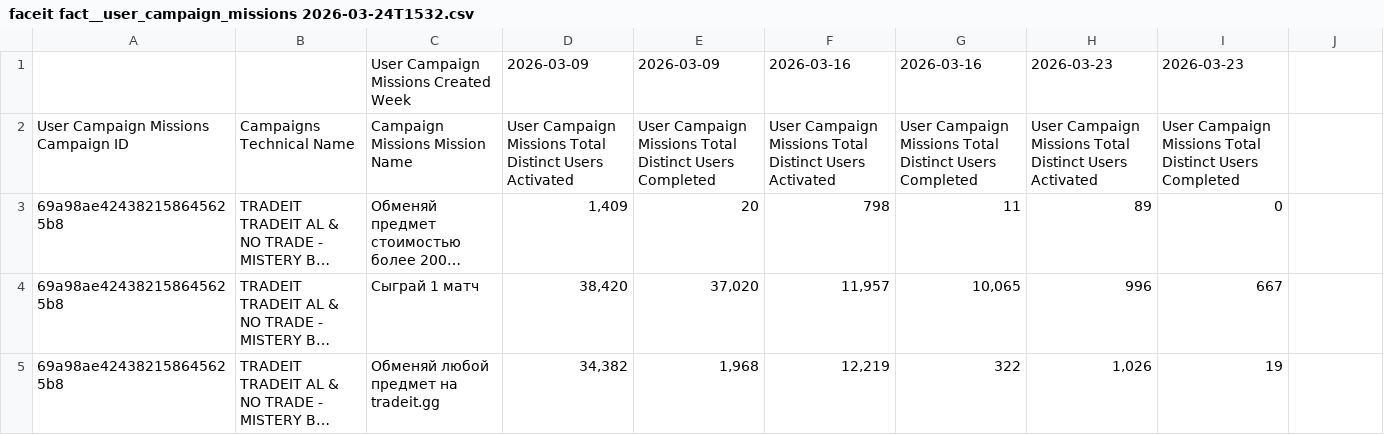
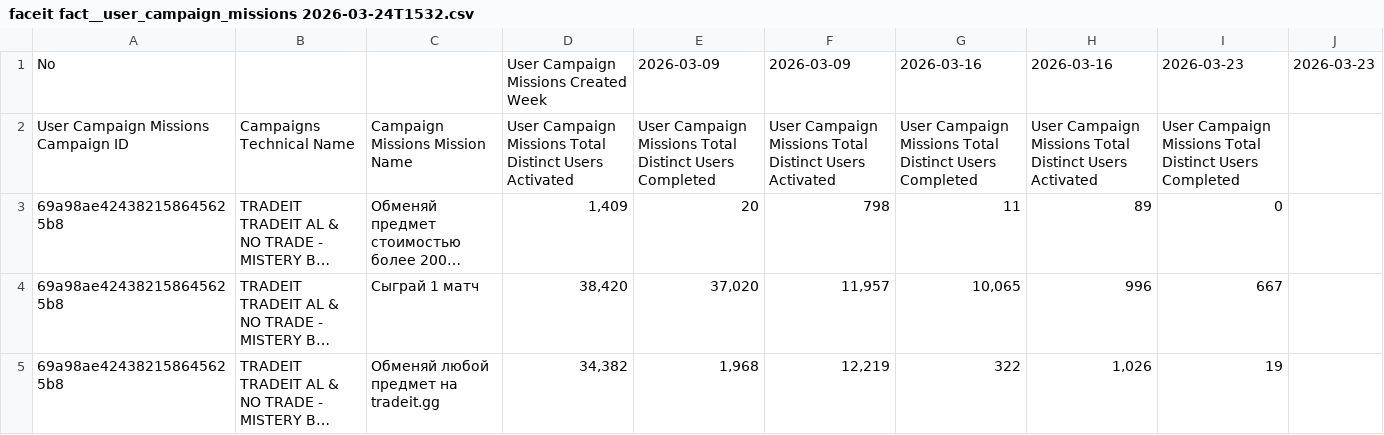
Before and after one commit to mnatalini-rgb/Personal-Space, a CSV file: data/brand_integrations/faceit fact__user_campaign_missions 2026-03-24T1532.csv, drawn as a sheet; only a part is shown; long unchanged cells end in …; removed rows and columns are numbered as before the commit, all else as after; the diff names each change by its address in the sheet, - before the commit and + after, or states it on an @@ line.

```diff
--- a/data/brand_integrations/faceit fact__user_campaign_missions 2026-03-24T1532.csv
+++ b/data/brand_integrations/faceit fact__user_campaign_missions 2026-03-24T1532.csv
-row 1:  |  | User Campaign Missions Created Week | 2026-03-09 | 2026-03-09 | 2026-03-16 | 2026-03-16 | 2026-03-23 | 2026-03-23
+row 1: No |  |  | User Campaign Missions Created Week | 2026-03-09 | 2026-03-09 | 2026-03-16 | 2026-03-16 | 2026-03-23 | 2026-03-23
```
Also changed, not shown: data/brand_integrations/faceit-events user_user_reward_progress_v1_extended 2026-03-25T1247.csv, data/brand_integrations/faceit-events user_user_reward_progress_v1_extended 2026-03-27T1138.csv, 38 other files.
